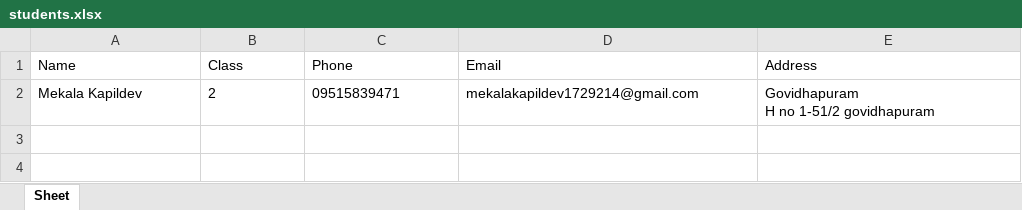
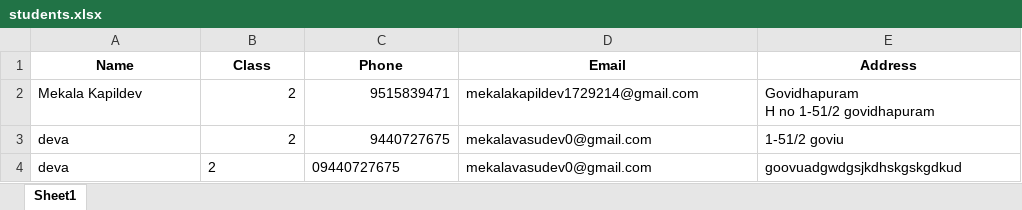
Before and after one commit to vasudev018/mini-project, an Excel workbook: students.xlsx, sheet Sheet1, drawn as a sheet; values as stored, in another font and other column widths than the file's, no borders; the diff names each change by its address in the sheet, - before the commit and + after, or states it on an @@ line.

```diff
--- a/students.xlsx (sheet Sheet1)
+++ b/students.xlsx (sheet Sheet1)
-sheet tab: Sheet
+sheet tab: Sheet1
@@ A1:E1 bold: off → on, alignment: left → center @@
-B2 alignment: left
+B2 alignment: right
-C2 (Phone): 09515839471
+C2 (Phone): 9515839471
+row 3: deva | 2 | 9440727675 | mekalavasudev0@gmail.com | 1-51/2 goviu
+row 4: deva | 2 | 09440727675 | mekalavasudev0@gmail.com | goovuadgwdgsjkdhskgskgdkud
```
Also changed, not shown: 1 other file.
